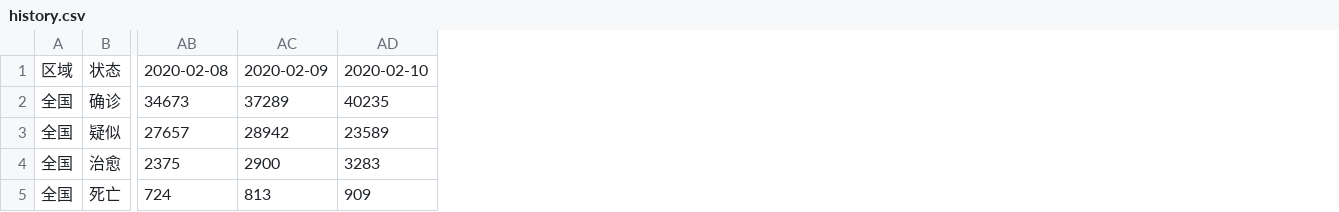
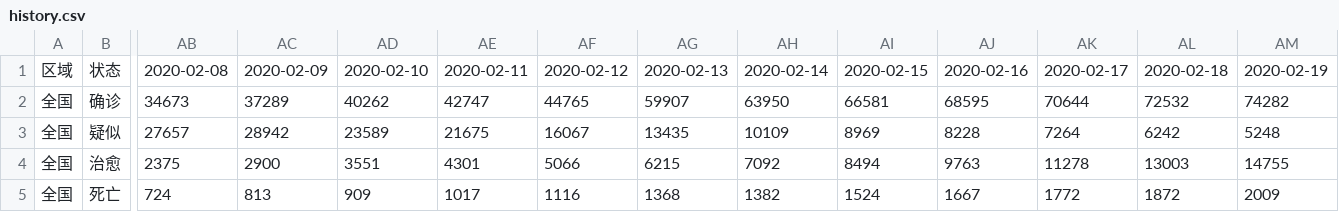
Before and after one commit to hexid26/2019nCoV, a CSV file: crawler/history.csv, drawn as a sheet; only a part is shown, gaps mark what is left out; the diff names each change by its address in the sheet, - before the commit and + after, or states it on an @@ line.

```diff
--- a/crawler/history.csv
+++ b/crawler/history.csv
+column AE, rows 1-5: 2020-02-11 | 42747 | 21675 | 4301 | 1017
+column AF, rows 1-5: 2020-02-12 | 44765 | 16067 | 5066 | 1116
+column AG, rows 1-5: 2020-02-13 | 59907 | 13435 | 6215 | 1368
+column AH, rows 1-5: 2020-02-14 | 63950 | 10109 | 7092 | 1382
+column AI, rows 1-5: 2020-02-15 | 66581 | 8969 | 8494 | 1524
+column AJ, rows 1-5: 2020-02-16 | 68595 | 8228 | 9763 | 1667
+column AK, rows 1-5: 2020-02-17 | 70644 | 7264 | 11278 | 1772
+column AL, rows 1-5: 2020-02-18 | 72532 | 6242 | 13003 | 1872
+column AM, rows 1-5: 2020-02-19 | 74282 | 5248 | 14755 | 2009
-AD2: 40235
+AD2: 40262
-AD4: 3283
+AD4: 3551
```
Also changed, not shown: 7 other files.
